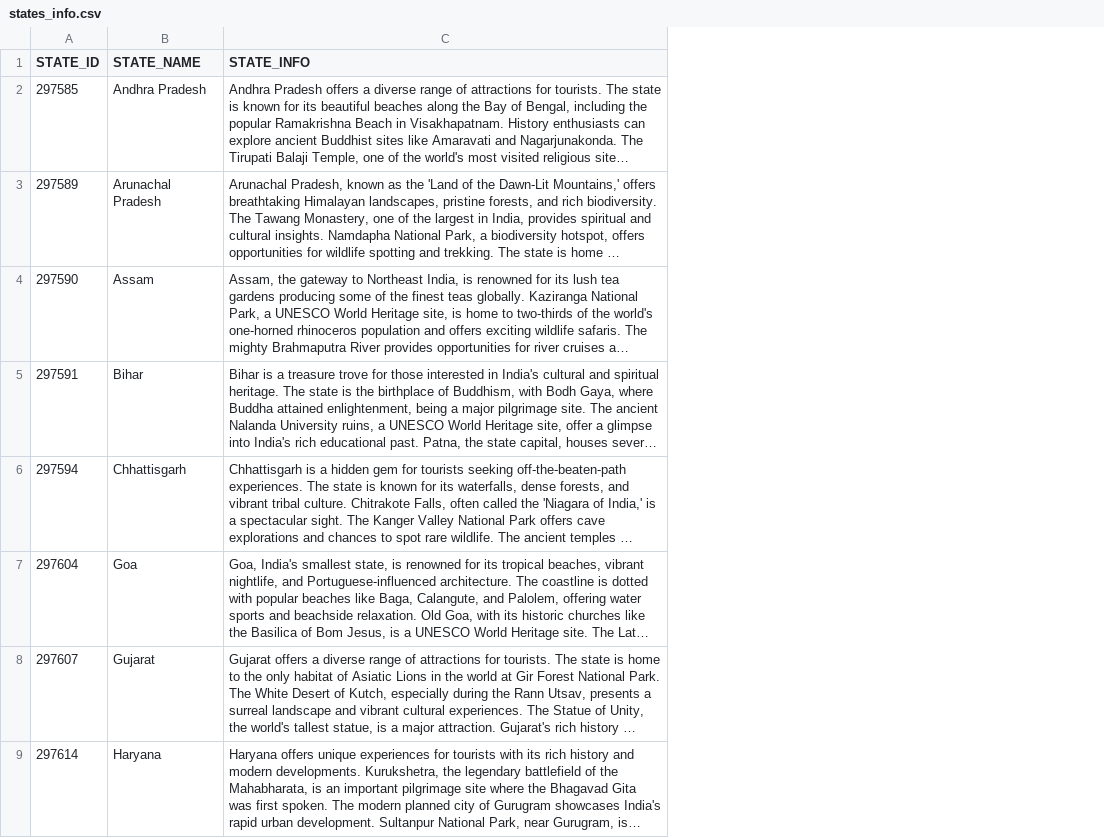
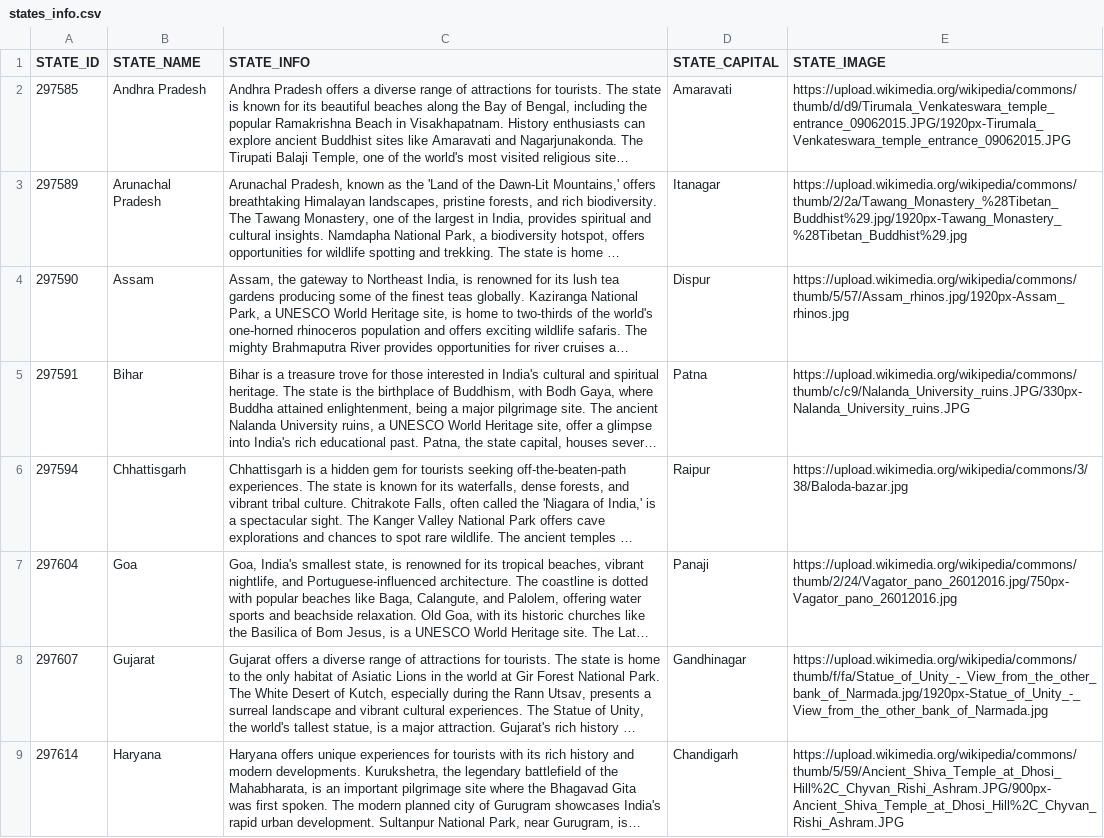
Before and after one commit to Saaquib-Motiwala/Traveller-App-Api, a CSV file: states_info.csv, drawn as a sheet; only a part is shown; long unchanged cells end in …; the diff names each change by its address in the sheet, - before the commit and + after, or states it on an @@ line.

Commit message:
Updated csv with images and updated api for the same

```diff
--- a/states_info.csv
+++ b/states_info.csv
+column D (STATE_CAPITAL), rows 2-9: Amaravati | Itanagar | Dispur | Patna | Raipur | Panaji | Gandhinagar | Chandigarh
+column E (STATE_IMAGE), rows 2-9: https://upload.wikimedia.org/wikipedia/commons/thumb/d/d9/Tirumala_Venkateswara_temple_entrance_09062015.JPG/1920px-Tirumala_Venkateswara_temple_entrance_09062015.JPG | https://upload.wikimedia.org/wikipedia/commons/thumb/2/2a/Tawang_Monastery_%28Tibetan_Buddhist%29.jpg/1920px-Tawang_Monastery_%28Tibetan_Buddhist%29.jpg | https://upload.wikimedia.org/wikipedia/commons/thumb/5/57/Assam_rhinos.jpg/1920px-Assam_rhinos.jpg | https://upload.wikimedia.org/wikipedia/commons/thumb/c/c9/Nalanda_University_ruins.JPG/330px-Nalanda_University_ruins.JPG | https://upload.wikimedia.org/wikipedia/commons/3/38/Baloda-bazar.jpg | https://upload.wikimedia.org/wikipedia/commons/thumb/2/24/Vagator_pano_26012016.jpg/750px-Vagator_pano_26012016.jpg | https://upload.wikimedia.org/wikipedia/commons/thumb/f/fa/Statue_of_Unity_-_View_from_the_other_bank_of_Narmada.jpg/1920px-Statue_of_Unity_-_View_from_the_other_bank_of_Narmada.jpg | https://upload.wikimedia.org/wikipedia/commons/thumb/5/59/Ancient_Shiva_Temple_at_Dhosi_Hill%2C_Chyvan_Rishi_Ashram.JPG/900px-Ancient_Shiva_Temple_at_Dhosi_Hill%2C_Chyvan_Rishi_Ashram.JPG
```
Also changed, not shown: 1 other file.
